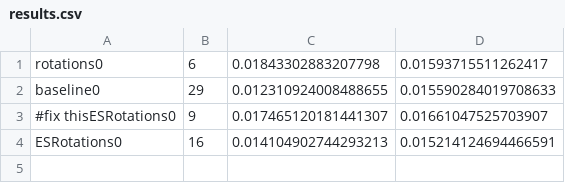
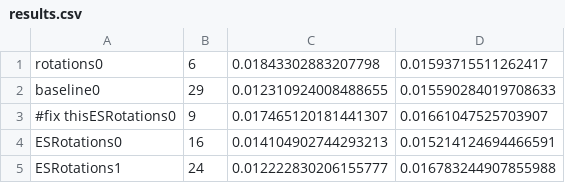
Before and after one commit to fmcnallyi3/icetop-cnn, a CSV file: models/results.csv, drawn as a sheet; the diff names each change by its address in the sheet, - before the commit and + after, or states it on an @@ line.

Commit message:
trained rotational model with increased patience

```diff
--- a/models/results.csv
+++ b/models/results.csv
+row 5: ESRotations1 | 24 | 0.012222830206155777 | 0.016783244907855988
```
Also changed, not shown: 9 other files.
